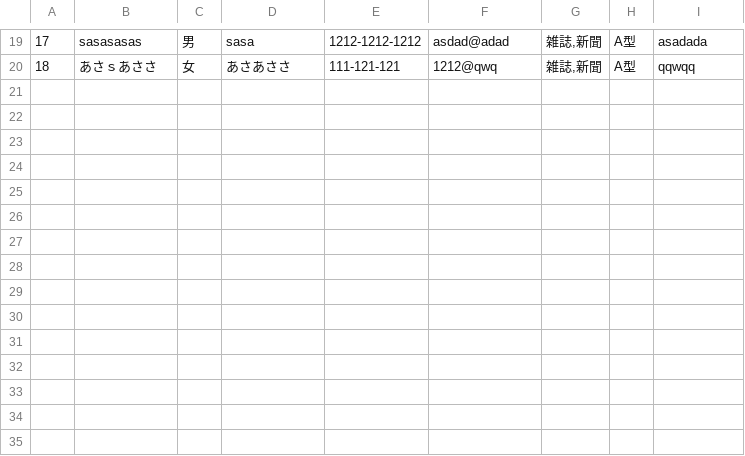
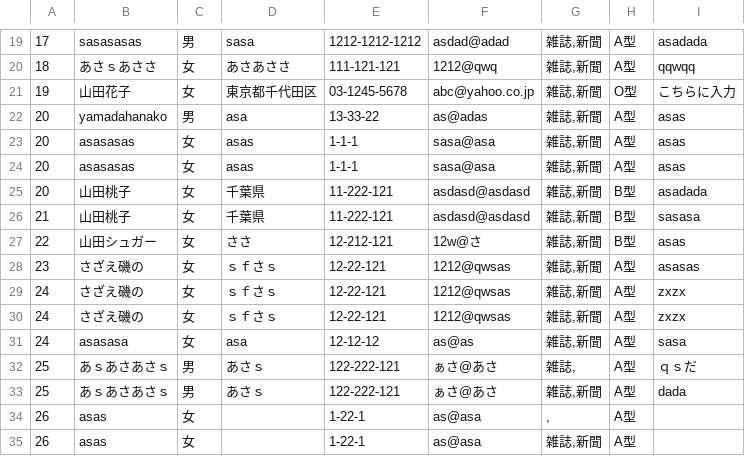
Before and after one commit to sourire11/PHPTraining, a CSV file: 20170511/file.csv, drawn as a sheet; only a part is shown, gaps mark what is left out; the diff names each change by its address in the sheet, - before the commit and + after, or states it on an @@ line.

```diff
--- a/20170511/file.csv
+++ b/20170511/file.csv
+row 21: 19 | 山田花子 | 女 | 東京都千代田区 | 03-1245-5678 | abc@yahoo.co.jp | 雑誌,新聞 | O型 | こちらに入力
+row 22: 20 | yamadahanako | 男 | asa | 13-33-22 | as@adas | 雑誌,新聞 | A型 | asas
+row 23: 20 | asasasas | 女 | asas | 1-1-1 | sasa@asa | 雑誌,新聞 | A型 | asas
+row 24: 20 | asasasas | 女 | asas | 1-1-1 | sasa@asa | 雑誌,新聞 | A型 | asas
+row 25: 20 | 山田桃子 | 女 | 千葉県 | 11-222-121 | asdasd@asdasd | 雑誌,新聞 | B型 | asadada
+row 26: 21 | 山田桃子 | 女 | 千葉県 | 11-222-121 | asdasd@asdasd | 雑誌,新聞 | B型 | sasasa
+row 27: 22 | 山田シュガー | 女 | ささ | 12-212-121 | 12w@さ | 雑誌,新聞 | B型 | asas
+row 28: 23 | さざえ磯の | 女 | ｓｆさｓ | 12-22-121 | 1212@qwsas | 雑誌,新聞 | A型 | asasas
+row 29: 24 | さざえ磯の | 女 | ｓｆさｓ | 12-22-121 | 1212@qwsas | 雑誌,新聞 | A型 | zxzx
+row 30: 24 | さざえ磯の | 女 | ｓｆさｓ | 12-22-121 | 1212@qwsas | 雑誌,新聞 | A型 | zxzx
+row 31: 24 | asasasa | 女 | asa | 12-12-12 | as@as | 雑誌,新聞 | A型 | sasa
+row 32: 25 | あｓあさあさｓ | 男 | あさｓ | 122-222-121 | ぁさ@あさ | 雑誌, | A型 | ｑｓだ
+row 33: 25 | あｓあさあさｓ | 男 | あさｓ | 122-222-121 | ぁさ@あさ | 雑誌,新聞 | A型 | dada
+row 34: 26 | asas | 女 |  | 1-22-1 | as@asa | , | A型
+row 35: 26 | asas | 女 |  | 1-22-1 | as@asa | 雑誌,新聞 | A型
```
Also changed, not shown: 11 other files.
